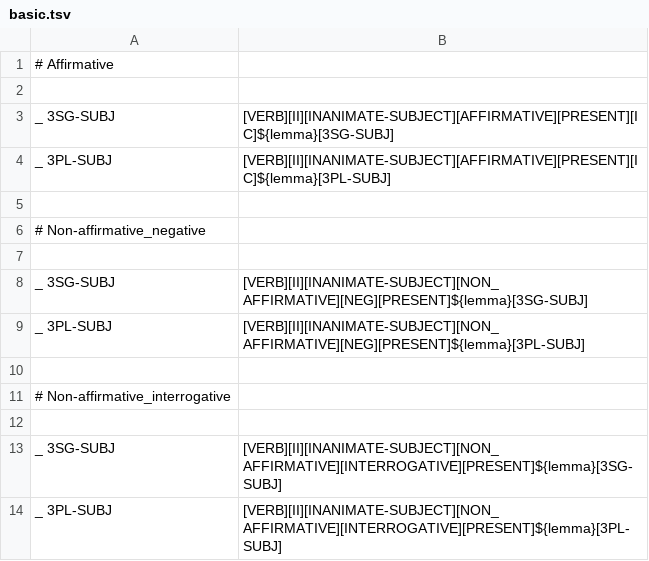
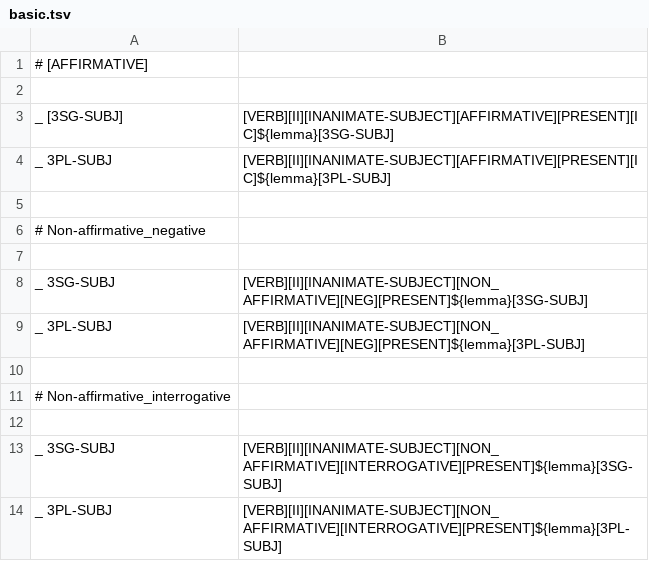
Before and after one commit to sarahrmoeller/cree-intelligent-dictionary, a TSV file: src/arpeng/resources/layouts/dynamic/II/basic.tsv, drawn as a sheet.

```diff
--- a/src/arpeng/resources/layouts/dynamic/II/basic.tsv
+++ b/src/arpeng/resources/layouts/dynamic/II/basic.tsv
@@ -1,4 +1,4 @@
-# Affirmative
+# [AFFIRMATIVE]
 
-_ 3SG-SUBJ	[VERB][II][INANIMATE-SUBJECT][AFFIRMATIVE][PRESENT][IC]${lemma}[3SG-SUBJ]
+_ [3SG-SUBJ]	[VERB][II][INANIMATE-SUBJECT][AFFIRMATIVE][PRESENT][IC]${lemma}[3SG-SUBJ]
 _ 3PL-SUBJ	[VERB][II][INANIMATE-SUBJECT][AFFIRMATIVE][PRESENT][IC]${lemma}[3PL-SUBJ]
```
Also changed, not shown: src/CreeDictionary/res/crk.altlabel.tsv.
